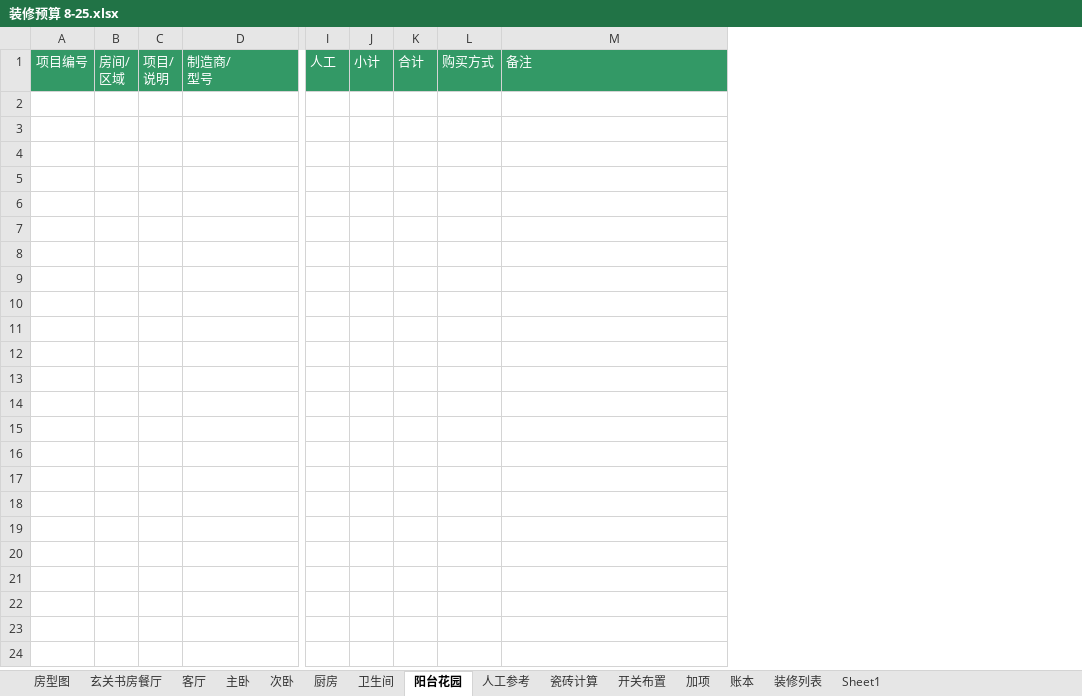
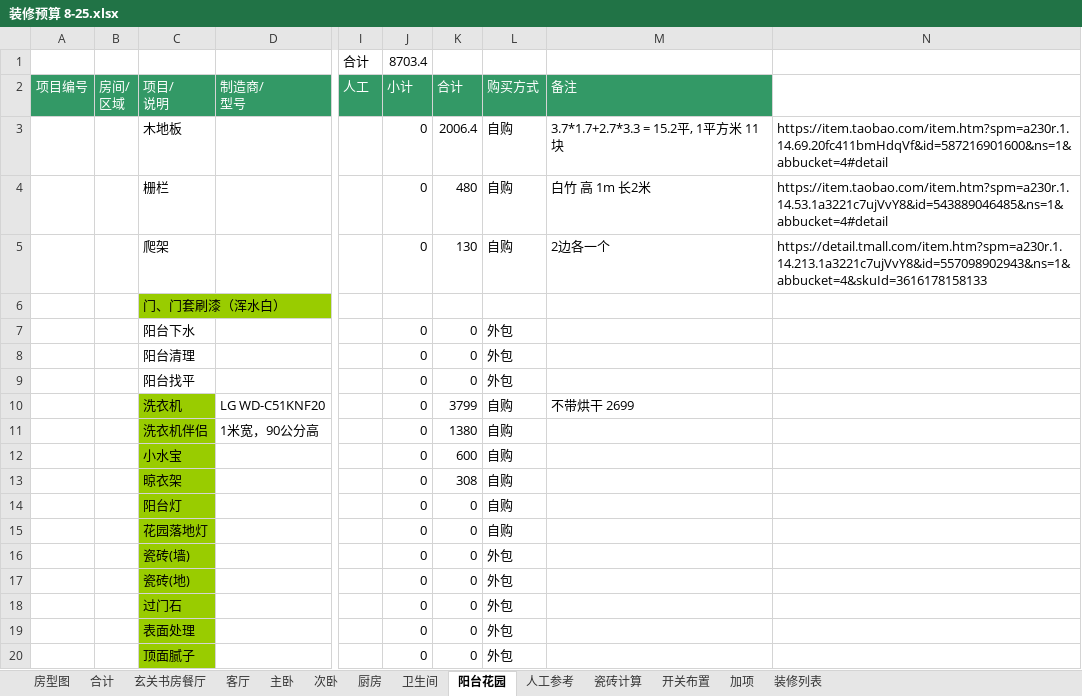
Before and after one commit to lolandkidtress/zhuangxiu, an Excel workbook: 装修预算 8-25.xlsx, sheet 阳台花园, drawn as a sheet; only a part is shown, gaps mark what is left out; values as stored, in another font and other column widths than the file's, no borders; removed rows and columns are numbered as before the commit, all else as after; rows hold the shown columns only; the diff covers the shown part only; the diff names each change by its address in the sheet, - before the commit and + after, or states it on an @@ line.

```diff
--- a/装修预算 8-25.xlsx (sheet 阳台花园)
+++ b/装修预算 8-25.xlsx (sheet 阳台花园)
-sheet tab: 账本
-sheet tab: Sheet1
+sheet tab: 合计
-column C (项目/ 说明), empty
+column C (项目/ 说明), empty
-column J (小计), empty
-column K (合计), empty
-column L (购买方式), empty
+column J (小计), empty
+column K (合计), empty
+column L (购买方式), empty
+column N, empty
+row 1:  |  |  |  | 合计 | 8703.4
+row 3:  |  | 木地板 |  |  | 0 | 2006.4 | 自购 | 3.7*1.7+2.7*3.3 = 15.2平, 1平方米 11块 | https://item.taobao.com/item.htm?spm=a230r.1.14.69.20fc411bmHdqVf&id=587216901600&ns=1&abbucket=4#detail
+row 4:  |  | 栅栏 |  |  | 0 | 480 | 自购 | 白竹 高 1m 长2米 | https://item.taobao.com/item.htm?spm=a230r.1.14.53.1a3221c7ujVvY8&id=543889046485&ns=1&abbucket=4#detail
+row 5:  |  | 爬架 |  |  | 0 | 130 | 自购 | 2边各一个 | https://detail.tmall.com/item.htm?spm=a230r.1.14.213.1a3221c7ujVvY8&id=557098902943&ns=1&abbucket=4&skuId=3616178158133
+row 6:  |  | 门、门套刷漆（浑水白）
+row 7:  |  | 阳台下水 |  |  | 0 | 0 | 外包
+row 8:  |  | 阳台清理 |  |  | 0 | 0 | 外包
+row 9:  |  | 阳台找平 |  |  | 0 | 0 | 外包
+row 10:  |  | 洗衣机 | LG WD-C51KNF20 |  | 0 | 3799 | 自购 | 不带烘干 2699
+row 11:  |  | 洗衣机伴侣 | 1米宽，90公分高 |  | 0 | 1380 | 自购
+row 12:  |  | 小水宝 |  |  | 0 | 600 | 自购
+row 13:  |  | 晾衣架 |  |  | 0 | 308 | 自购
+row 14:  |  | 阳台灯 |  |  | 0 | 0 | 自购
+row 15:  |  | 花园落地灯 |  |  | 0 | 0 | 自购
+row 16:  |  | 瓷砖(墙) |  |  | 0 | 0 | 外包
+row 17:  |  | 瓷砖(地) |  |  | 0 | 0 | 外包
+row 18:  |  | 过门石 |  |  | 0 | 0 | 外包
+row 19:  |  | 表面处理 |  |  | 0 | 0 | 外包
+row 20:  |  | 顶面腻子 |  |  | 0 | 0 | 外包
```
Also changed, not shown: 9 added rows elsewhere in this sheet, sheet 厨房, sheet 主卧, sheet 装修列表, sheet 房型图, sheet 次卧, sheet 卫生间, 2 more sheets, formulas that keep their value, charts or pictures.
